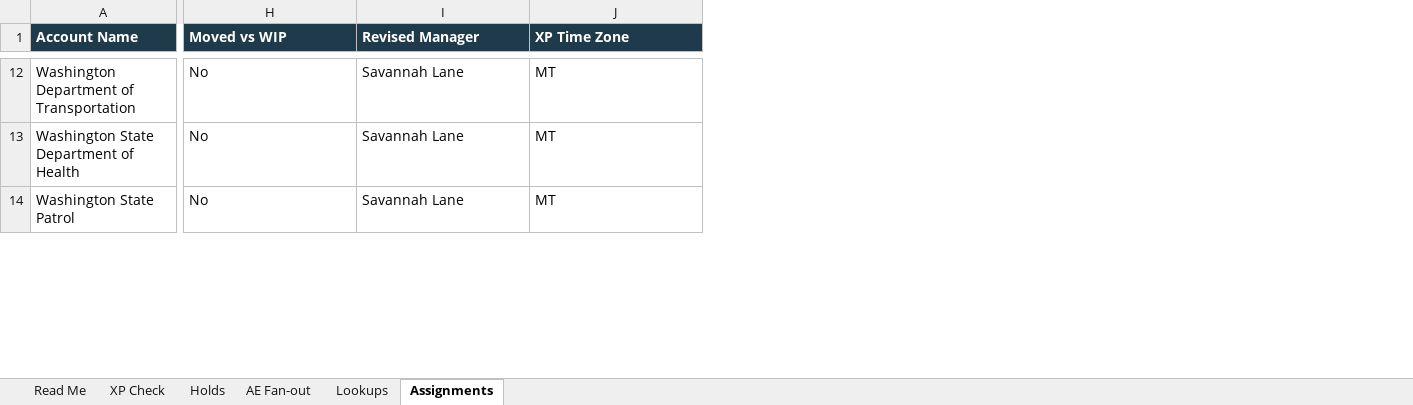
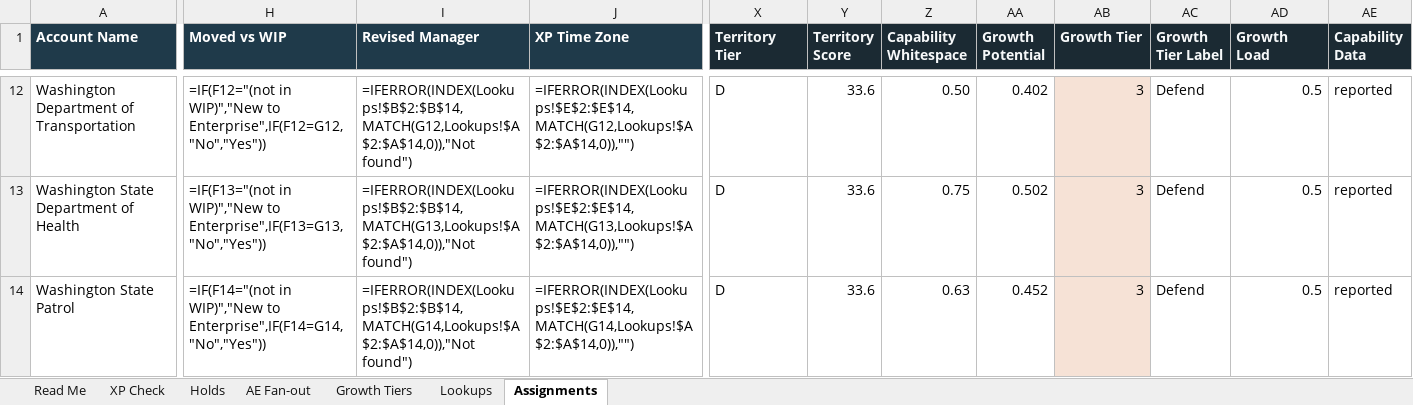
Before and after one commit to savannahlane/xp-planning, an Excel workbook: XP_AE_Rebalance_Model.xlsx, sheet Assignments, drawn as a sheet; only a part is shown, gaps mark what is left out; values as stored, in another font and other column widths than the file's, no borders; formulas without a stored value are shown as written; charts and pictures not drawn; the diff covers the shown part only; the diff names each change by its address in the sheet, - before the commit and + after, or states it on an @@ line.

```diff
--- a/XP_AE_Rebalance_Model.xlsx (sheet Assignments)
+++ b/XP_AE_Rebalance_Model.xlsx (sheet Assignments)
+sheet tab: Growth Tiers
+column X (Territory Tier), rows 12-14: all D
+column Y (Territory Score), rows 12-14: all 33.6
+column Z (Capability Whitespace), rows 12-14: 0.50 | 0.75 | 0.63
+column AA (Growth Potential), rows 12-14: 0.402 | 0.502 | 0.452
+column AB (Growth Tier), rows 12-14: all 3
+column AC (Growth Tier Label), rows 12-14: all Defend
+column AD (Growth Load), rows 12-14: all 0.5
+column AE (Capability Data), rows 12-14: all reported
-H12 (Moved vs WIP): No
+H12 (Moved vs WIP): =IF(F12="(not in WIP)","New to Enterprise",IF(F12=G12,"No","Yes"))
-I12 (Revised Manager): Savannah Lane
+I12 (Revised Manager): =IFERROR(INDEX(Lookups!$B$2:$B$14,MATCH(G12,Lookups!$A$2:$A$14,0)),"Not found")
-J12 (XP Time Zone): MT
+J12 (XP Time Zone): =IFERROR(INDEX(Lookups!$E$2:$E$14,MATCH(G12,Lookups!$A$2:$A$14,0)),"")
-H13 (Moved vs WIP): No
+H13 (Moved vs WIP): =IF(F13="(not in WIP)","New to Enterprise",IF(F13=G13,"No","Yes"))
-I13 (Revised Manager): Savannah Lane
+I13 (Revised Manager): =IFERROR(INDEX(Lookups!$B$2:$B$14,MATCH(G13,Lookups!$A$2:$A$14,0)),"Not found")
-J13 (XP Time Zone): MT
+J13 (XP Time Zone): =IFERROR(INDEX(Lookups!$E$2:$E$14,MATCH(G13,Lookups!$A$2:$A$14,0)),"")
-H14 (Moved vs WIP): No
+H14 (Moved vs WIP): =IF(F14="(not in WIP)","New to Enterprise",IF(F14=G14,"No","Yes"))
-I14 (Revised Manager): Savannah Lane
+I14 (Revised Manager): =IFERROR(INDEX(Lookups!$B$2:$B$14,MATCH(G14,Lookups!$A$2:$A$14,0)),"Not found")
-J14 (XP Time Zone): MT
+J14 (XP Time Zone): =IFERROR(INDEX(Lookups!$E$2:$E$14,MATCH(G14,Lookups!$A$2:$A$14,0)),"")
```
Also changed, not shown: 1376 edited cells elsewhere in this sheet, sheet XP Check, sheet AE Fan-out, sheet Holds, sheet Read Me, charts or pictures, 2 other files.
